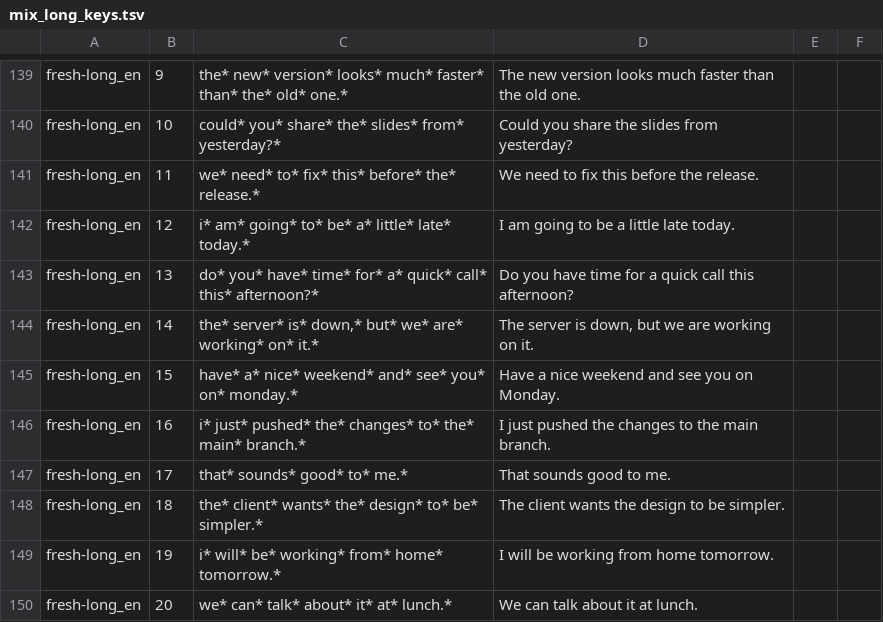
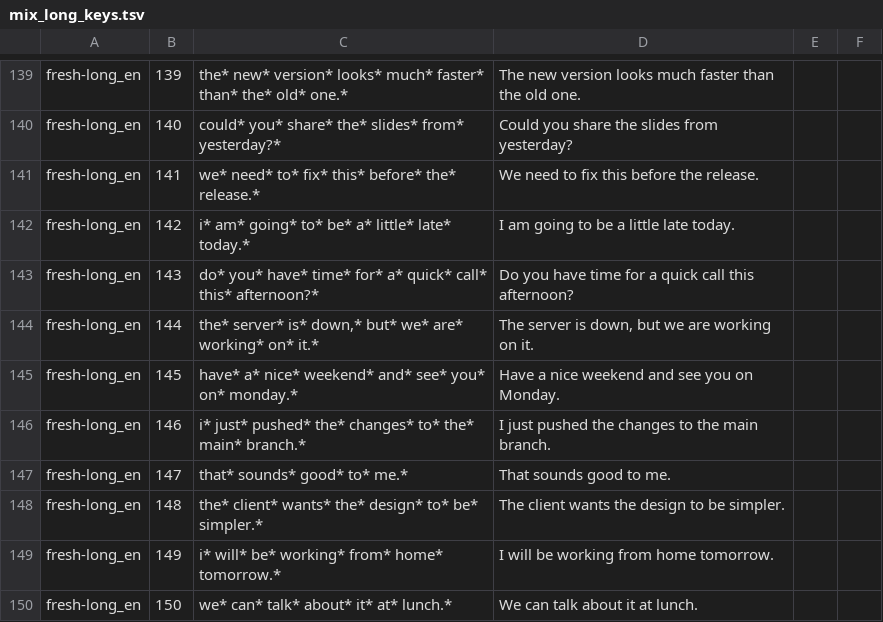
Before and after one commit to Canta360/tekito, a TSV file: eval/ja/mix_long_keys.tsv, drawn as a sheet; only a part is shown, gaps mark what is left out; the diff covers the shown part only; the diff names each change by its address in the sheet, - before the commit and + after, or states it on an @@ line.

```diff
--- a/eval/ja/mix_long_keys.tsv
+++ b/eval/ja/mix_long_keys.tsv
-B139: 9
+B139: 139
-B140: 10
+B140: 140
-B141: 11
+B141: 141
-B142: 12
+B142: 142
-B143: 13
+B143: 143
-B144: 14
+B144: 144
-B145: 15
+B145: 145
-B146: 16
+B146: 146
-B147: 17
+B147: 147
-B148: 18
+B148: 148
-B149: 19
+B149: 149
-B150: 20
+B150: 150
```
Also changed, not shown: 28 edited cells elsewhere in this file, 9 other files.
